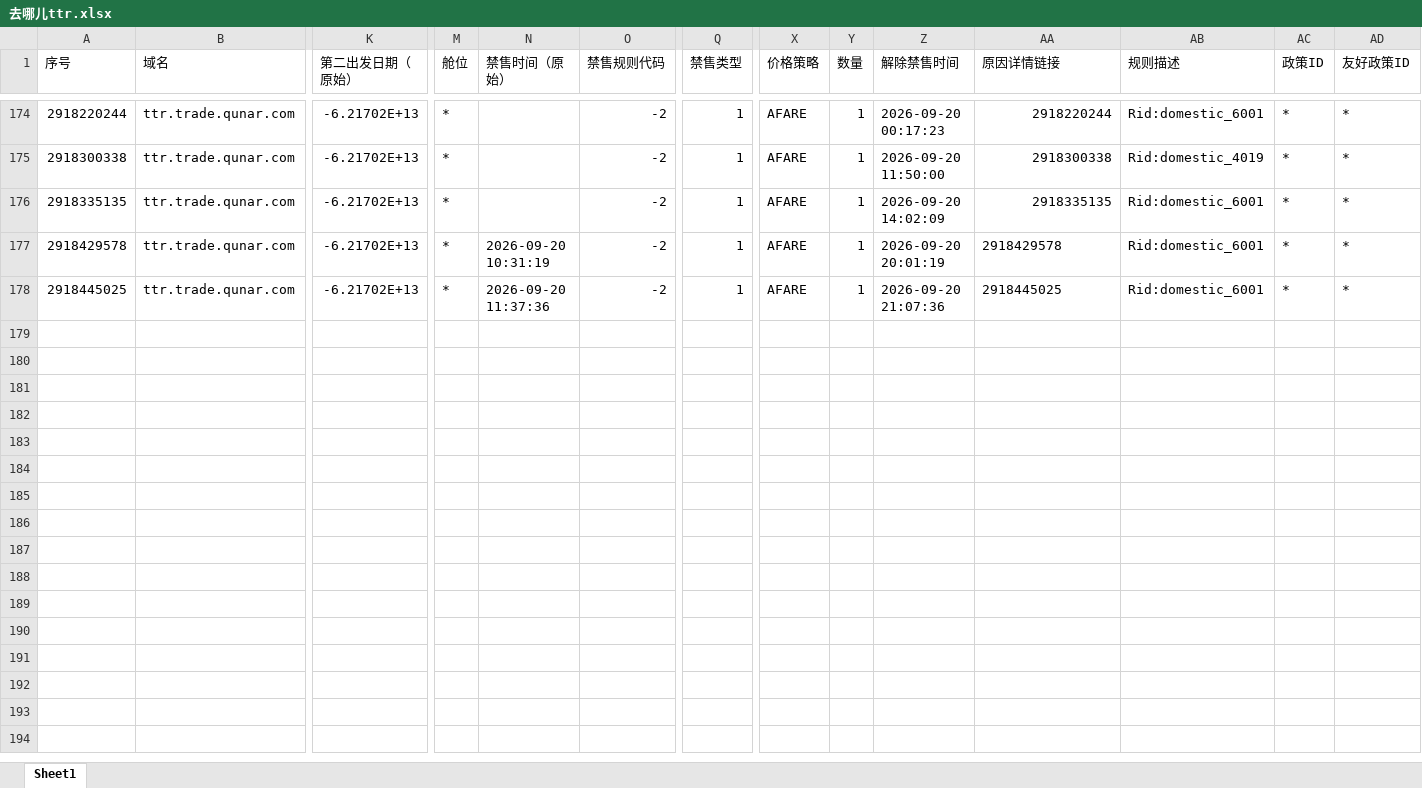
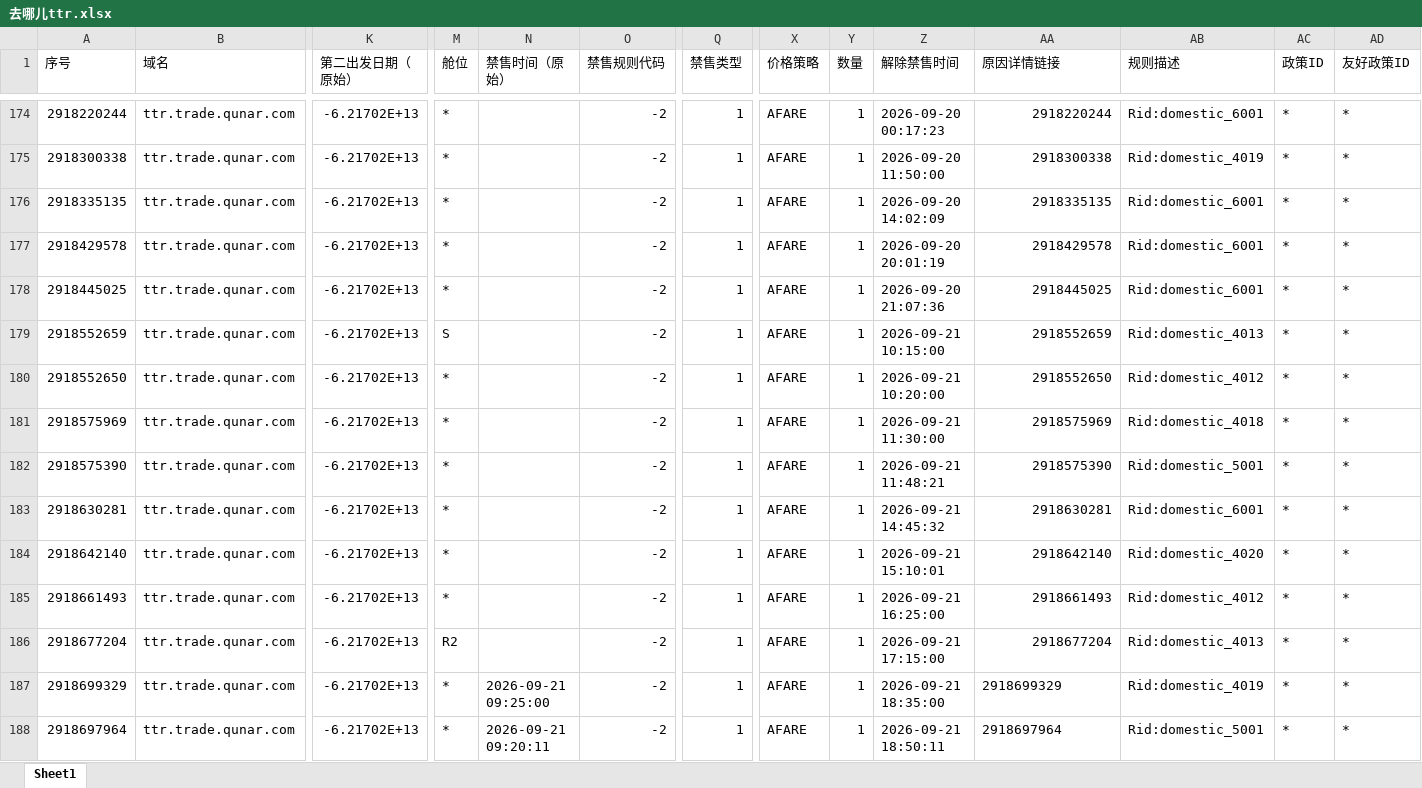
Before and after one commit to LUOcheng487/-, an Excel workbook: data/去哪儿ttr.xlsx, sheet Sheet1, drawn as a sheet; only a part is shown, gaps mark what is left out; values as stored, in another font and other column widths than the file's, no borders; rows hold the shown columns only; the diff names each change by its address in the sheet, - before the commit and + after, or states it on an @@ line.

```diff
--- a/data/去哪儿ttr.xlsx (sheet Sheet1)
+++ b/data/去哪儿ttr.xlsx (sheet Sheet1)
-N177 (禁售时间（原始）): 2026-09-20 10:31:19
+N177 (禁售时间（原始）): (empty)
-AA177:AA178 alignment: left
+AA177:AA178 alignment: right
-N178 (禁售时间（原始）): 2026-09-20 11:37:36
+N178 (禁售时间（原始）): (empty)
+row 179: 2918552659 | ttr.trade.qunar.com | -6.21702E+13 | S |  | -2 | 1 | AFARE | 1 | 2026-09-21 10:15:00 | 2918552659 | Rid:domestic_4013 | * | *
+row 180: 2918552650 | ttr.trade.qunar.com | -6.21702E+13 | * |  | -2 | 1 | AFARE | 1 | 2026-09-21 10:20:00 | 2918552650 | Rid:domestic_4012 | * | *
+row 181: 2918575969 | ttr.trade.qunar.com | -6.21702E+13 | * |  | -2 | 1 | AFARE | 1 | 2026-09-21 11:30:00 | 2918575969 | Rid:domestic_4018 | * | *
+row 182: 2918575390 | ttr.trade.qunar.com | -6.21702E+13 | * |  | -2 | 1 | AFARE | 1 | 2026-09-21 11:48:21 | 2918575390 | Rid:domestic_5001 | * | *
+row 183: 2918630281 | ttr.trade.qunar.com | -6.21702E+13 | * |  | -2 | 1 | AFARE | 1 | 2026-09-21 14:45:32 | 2918630281 | Rid:domestic_6001 | * | *
+row 184: 2918642140 | ttr.trade.qunar.com | -6.21702E+13 | * |  | -2 | 1 | AFARE | 1 | 2026-09-21 15:10:01 | 2918642140 | Rid:domestic_4020 | * | *
+row 185: 2918661493 | ttr.trade.qunar.com | -6.21702E+13 | * |  | -2 | 1 | AFARE | 1 | 2026-09-21 16:25:00 | 2918661493 | Rid:domestic_4012 | * | *
+row 186: 2918677204 | ttr.trade.qunar.com | -6.21702E+13 | R2 |  | -2 | 1 | AFARE | 1 | 2026-09-21 17:15:00 | 2918677204 | Rid:domestic_4013 | * | *
+row 187: 2918699329 | ttr.trade.qunar.com | -6.21702E+13 | * | 2026-09-21 09:25:00 | -2 | 1 | AFARE | 1 | 2026-09-21 18:35:00 | 2918699329 | Rid:domestic_4019 | * | *
+row 188: 2918697964 | ttr.trade.qunar.com | -6.21702E+13 | * | 2026-09-21 09:20:11 | -2 | 1 | AFARE | 1 | 2026-09-21 18:50:11 | 2918697964 | Rid:domestic_5001 | * | *
```
Also changed, not shown: data/去哪儿xss.xlsx, data/携程.xlsx, 4 other files.
